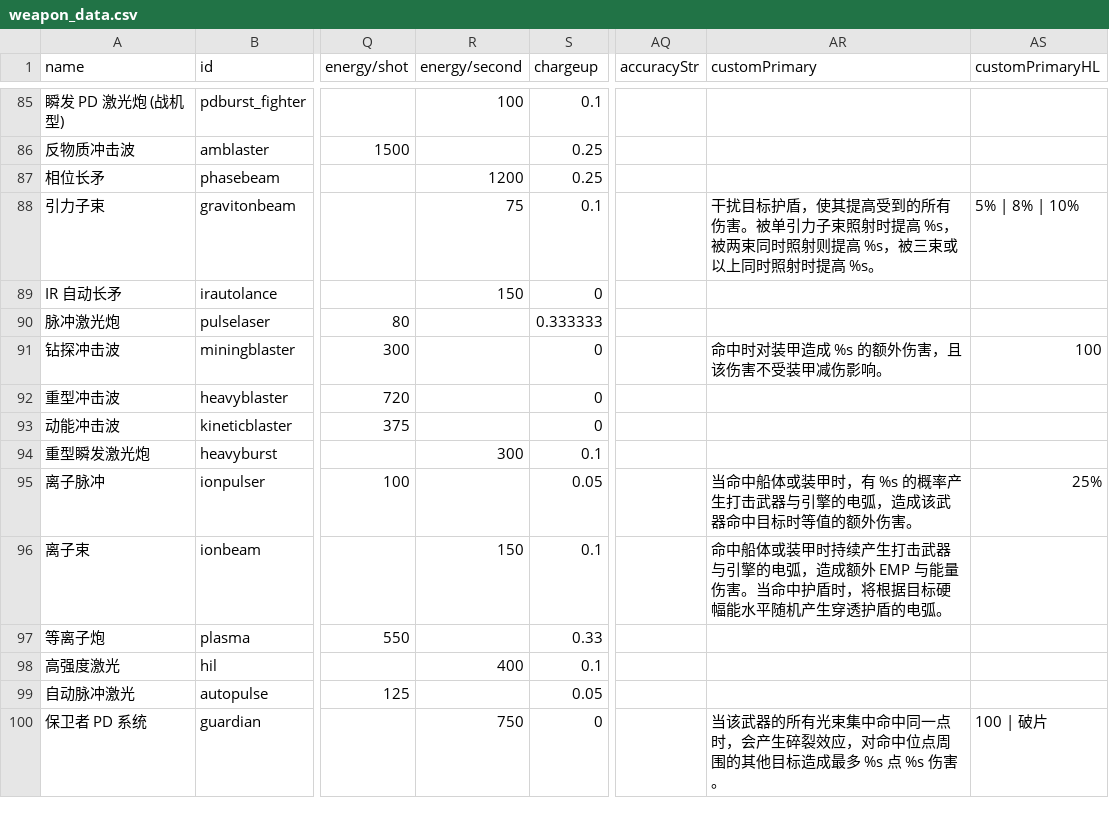
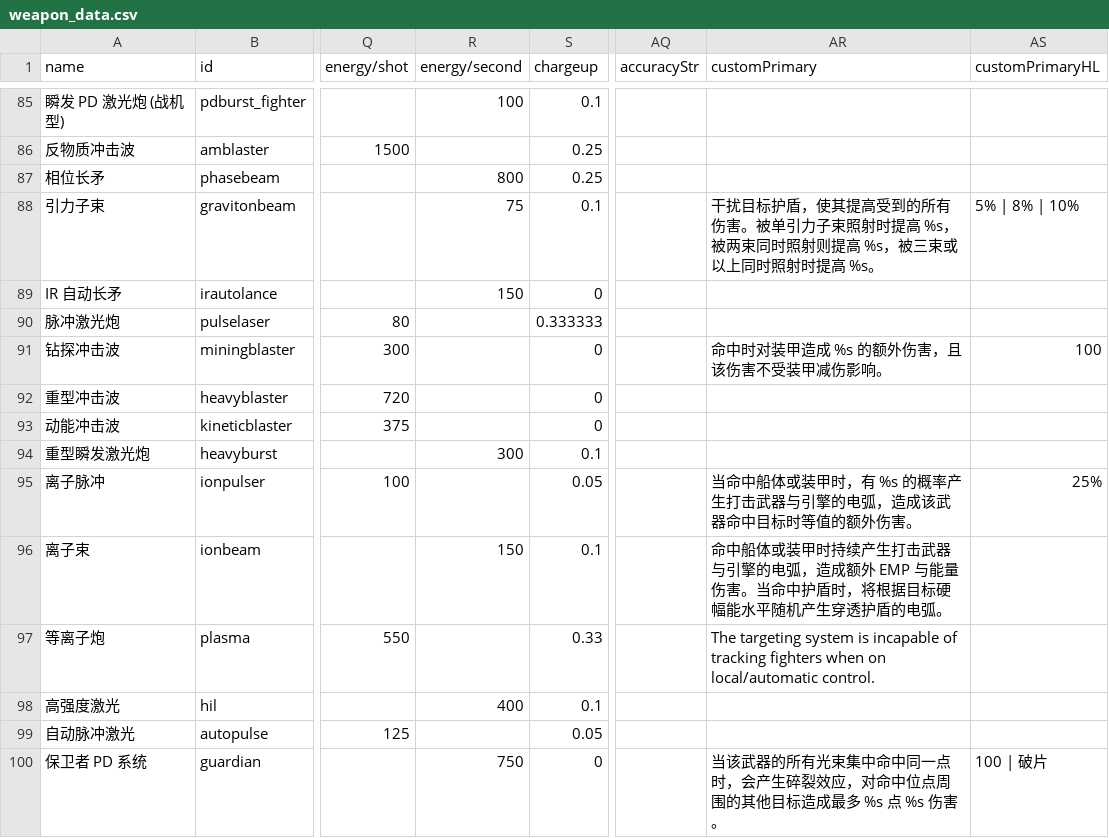
Before and after one commit to TruthOriginem/Starsector-Localization-CN, a CSV file: localization/data/weapons/weapon_data.csv, drawn as a sheet; only a part is shown, gaps mark what is left out; the diff covers the shown part only; the diff names each change by its address in the sheet, - before the commit and + after, or states it on an @@ line.

```diff
--- a/localization/data/weapons/weapon_data.csv
+++ b/localization/data/weapons/weapon_data.csv
-R87 (energy/second): 1200
+R87 (energy/second): 800
-AR97 (customPrimary): (empty)
+AR97 (customPrimary): The targeting system is incapable of tracking fighters when on local/automatic control.
```
Also changed, not shown: 32 edited cells elsewhere in this file, localization/data/campaign/commodities.csv, localization/data/characters/skills/skill_data.csv, 11 other files.
